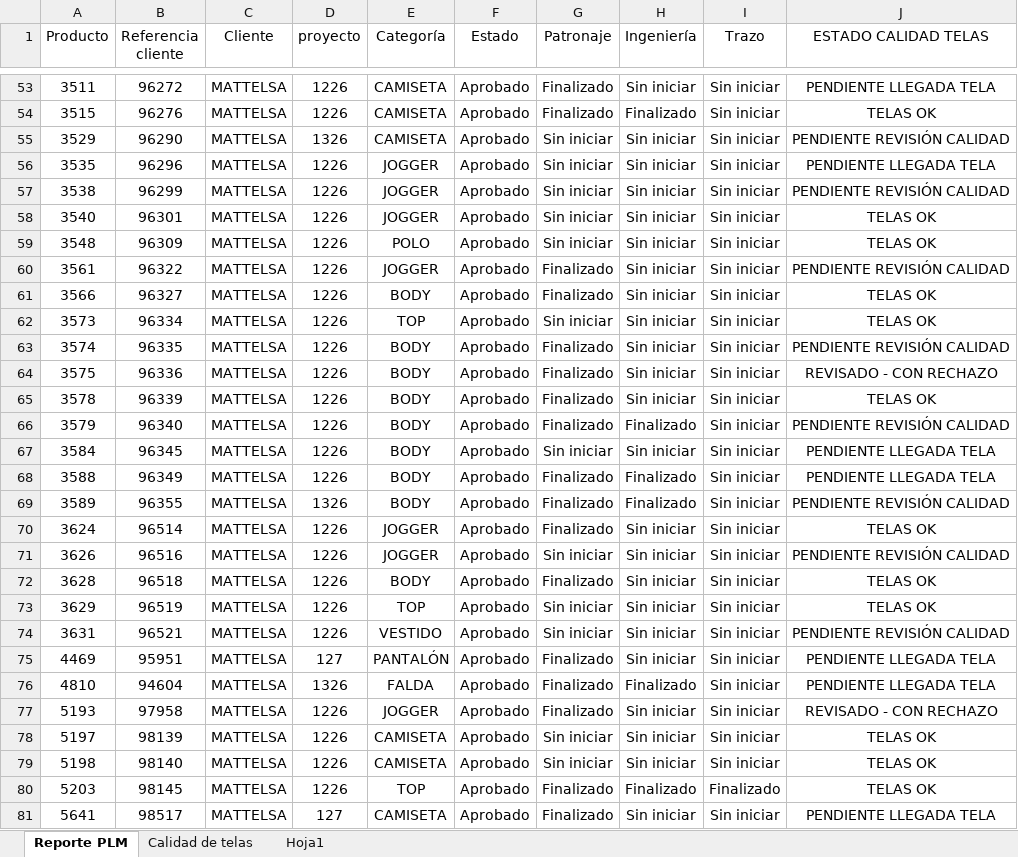
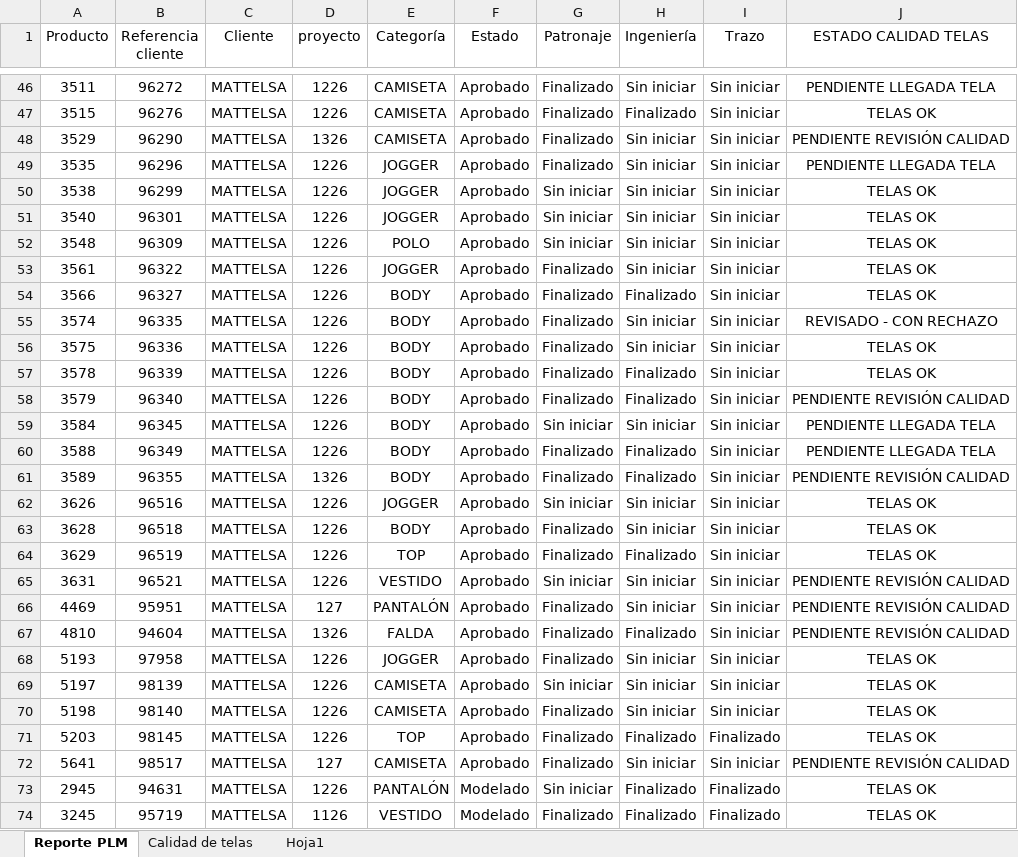
Before and after one commit to AnaliticaURA/PendientesLiberacion, an Excel workbook: datos.xlsx, sheet Reporte PLM, drawn as a sheet; only a part is shown, gaps mark what is left out; values as stored, in another font and other column widths than the file's, no borders; table styles not drawn; removed rows and columns are numbered as before the commit, all else as after; the diff covers the shown part only; the diff names each change by its address in the sheet, - before the commit and + after, or states it on an @@ line.

Commit message:
Add files via upload

```diff
--- a/datos.xlsx (sheet Reporte PLM)
+++ b/datos.xlsx (sheet Reporte PLM)
-G48:G49 (Patronaje): Sin iniciar
+G48:G49 (Patronaje): Finalizado
-J50 (ESTADO CALIDAD TELAS): PENDIENTE REVISIÓN CALIDAD
+J50 (ESTADO CALIDAD TELAS): TELAS OK
-J53 (ESTADO CALIDAD TELAS): PENDIENTE REVISIÓN CALIDAD
+J53 (ESTADO CALIDAD TELAS): TELAS OK
-H54 (Ingeniería): Sin iniciar
+H54 (Ingeniería): Finalizado
-row 62: 3573 | 96334 | MATTELSA | 1226 | TOP | Aprobado | Sin iniciar | Sin iniciar | Sin iniciar | TELAS OK
-J55 (ESTADO CALIDAD TELAS): PENDIENTE REVISIÓN CALIDAD
+J55 (ESTADO CALIDAD TELAS): REVISADO - CON RECHAZO
-J56 (ESTADO CALIDAD TELAS): REVISADO - CON RECHAZO
+J56 (ESTADO CALIDAD TELAS): TELAS OK
-H57 (Ingeniería): Sin iniciar
+H57 (Ingeniería): Finalizado
-row 70: 3624 | 96514 | MATTELSA | 1226 | JOGGER | Aprobado | Finalizado | Sin iniciar | Sin iniciar | TELAS OK
-J62 (ESTADO CALIDAD TELAS): PENDIENTE REVISIÓN CALIDAD
+J62 (ESTADO CALIDAD TELAS): TELAS OK
-G64 (Patronaje): Sin iniciar
+G64 (Patronaje): Finalizado
-H64 (Ingeniería): Sin iniciar
+H64 (Ingeniería): Finalizado
-J66:J67 (ESTADO CALIDAD TELAS): PENDIENTE LLEGADA TELA
+J66:J67 (ESTADO CALIDAD TELAS): PENDIENTE REVISIÓN CALIDAD
-J68 (ESTADO CALIDAD TELAS): REVISADO - CON RECHAZO
+J68 (ESTADO CALIDAD TELAS): TELAS OK
-G70 (Patronaje): Sin iniciar
+G70 (Patronaje): Finalizado
-J72 (ESTADO CALIDAD TELAS): PENDIENTE LLEGADA TELA
+J72 (ESTADO CALIDAD TELAS): PENDIENTE REVISIÓN CALIDAD
+row 73: 2945 | 94631 | MATTELSA | 1226 | PANTALÓN | Modelado | Sin iniciar | Finalizado | Finalizado | TELAS OK
+row 74: 3245 | 95719 | MATTELSA | 1126 | VESTIDO | Modelado | Finalizado | Finalizado | Finalizado | TELAS OK
```
Also changed, not shown: 12 added rows, 9 removed rows and 48 edited cells elsewhere in this sheet, sheet Calidad de telas.
